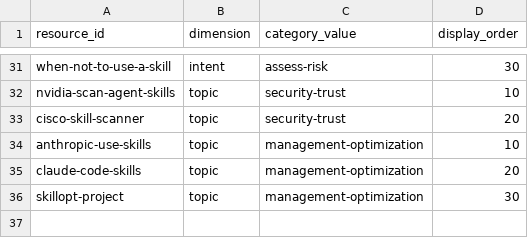
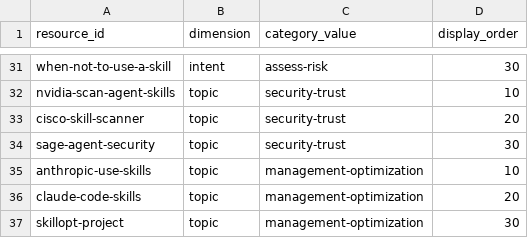
Before and after one commit to JoeyWilkes12/agent-skills-resource-library, a CSV file: public/data/resource_category_order.csv, drawn as a sheet; only a part is shown, gaps mark what is left out.

```diff
--- a/public/data/resource_category_order.csv
+++ b/public/data/resource_category_order.csv
@@ -33,2 +33,3 @@ nvidia-scan-agent-skills,topic,security-trust,10
 cisco-skill-scanner,topic,security-trust,20
+sage-agent-security,topic,security-trust,30
 anthropic-use-skills,topic,management-optimization,10
```
Also changed, not shown: public/data/resources.csv, public/data/taxonomy.csv, 1 other file.
